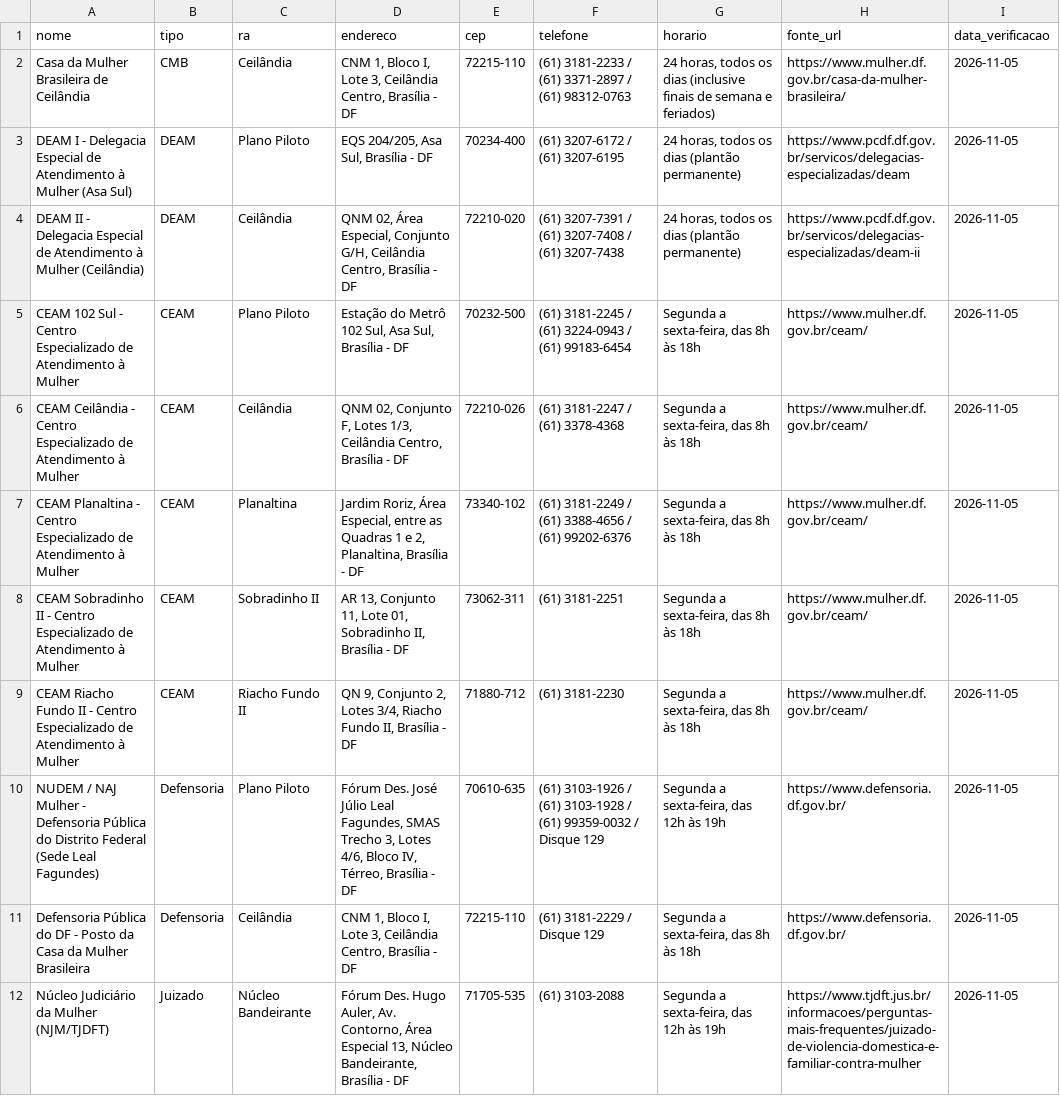
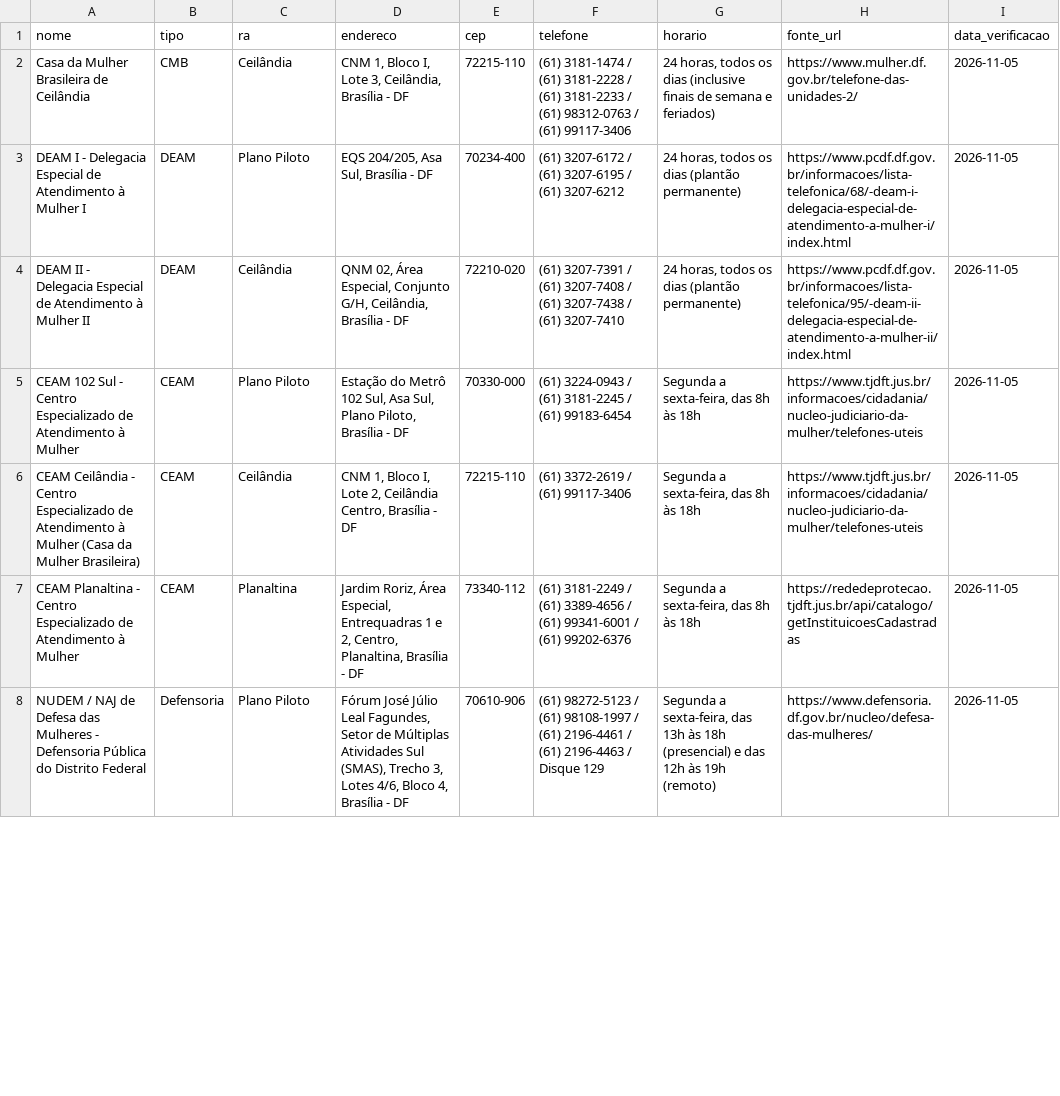
Before and after one commit to RedeLilas/Challenge2_QualidadeDeVida, a CSV file: dados/rede_protecao_df.csv, drawn as a sheet; only a part is shown; removed rows and columns are numbered as before the commit, all else as after; the diff covers the shown part only; the diff names each change by its address in the sheet, - before the commit and + after, or states it on an @@ line.

Commit message:
fix(dados): ajusta fontes verificadas da rede, beneficio distrital, Fonar 2025 e validador

```diff
--- a/dados/rede_protecao_df.csv
+++ b/dados/rede_protecao_df.csv
-D2 (endereco): …Lote 3, Ceilândia Centro, Brasília -…
+D2 (endereco): …Lote 3, Ceilândia, Brasília -…
-F2 (telefone): (61) 3181-2233 / (61) 3371-2897 / (61) 98312-0763
+F2 (telefone): (61) 3181-1474 / (61) 3181-2228 / (61) 3181-2233 / (61) 98312-0763 / (61) 99117-3406
-H2 (fonte_url): https://www.mulher.df.gov.br/casa-da-mulher-brasileira/
+H2 (fonte_url): https://www.mulher.df.gov.br/telefone-das-unidades-2/
-A3 (nome): …à Mulher (Asa Sul)
+A3 (nome): …à Mulher I
-F3 (telefone): (61) 3207-6172 / (61) 3207-6195
+F3 (telefone): (61) 3207-6172 / (61) 3207-6195 / (61) 3207-6212
-H3 (fonte_url): https://www.pcdf.df.gov.br/servicos/delegacias-especializadas/deam
+H3 (fonte_url): https://www.pcdf.df.gov.br/informacoes/lista-telefonica/68/-deam-i-delegacia-especial-de-atendimento-a-mulher-i/index.html
-A4 (nome): …à Mulher (Ceilândia)
+A4 (nome): …à Mulher II
-D4 (endereco): …Conjunto G/H, Ceilândia Centro, Brasília -…
+D4 (endereco): …Conjunto G/H, Ceilândia, Brasília -…
-F4 (telefone): …(61) 3207-7438
+F4 (telefone): …(61) 3207-7438 / (61) 3207-7410
-H4 (fonte_url): https://www.pcdf.df.gov.br/servicos/delegacias-especializadas/deam-ii
+H4 (fonte_url): https://www.pcdf.df.gov.br/informacoes/lista-telefonica/95/-deam-ii-delegacia-especial-de-atendimento-a-mulher-ii/index.html
-D5 (endereco): …Asa Sul, Brasília -…
+D5 (endereco): …Asa Sul, Plano Piloto, Brasília -…
-E5 (cep): 70232-500
+E5 (cep): 70330-000
-F5 (telefone): (61) 3181-2245 / (61) 3224-0943 / (61)…
+F5 (telefone): (61) 3224-0943 / (61) 3181-2245 / (61)…
-H5:H6 (fonte_url): https://www.mulher.df.gov.br/ceam/
+H5:H6 (fonte_url): https://www.tjdft.jus.br/informacoes/cidadania/nucleo-judiciario-da-mulher/telefones-uteis
-A6 (nome): …à Mulher
+A6 (nome): …à Mulher (Casa da Mulher Brasileira)
-D6 (endereco): QNM 02, Conjunto F, Lotes 1/3, Ceilândia Centro,…
+D6 (endereco): CNM 1, Bloco I, Lote 2, Ceilândia Centro,…
-E6 (cep): 72210-026
+E6 (cep): 72215-110
-F6 (telefone): (61) 3181-2247 / (61) 3378-4368
+F6 (telefone): (61) 3372-2619 / (61) 99117-3406
-D7 (endereco): …Área Especial, entre as Quadras 1 e 2, Planaltina, Brasília…
+D7 (endereco): …Área Especial, Entrequadras 1 e 2, Centro, Planaltina, Brasília…
-E7 (cep): 73340-102
+E7 (cep): 73340-112
-F7 (telefone): …/ (61) 3388-4656 / (61)…
+F7 (telefone): …/ (61) 3389-4656 / (61) 99341-6001 / (61)…
-H7 (fonte_url): https://www.mulher.df.gov.br/ceam/
+H7 (fonte_url): https://rededeprotecao.tjdft.jus.br/api/catalogo/getInstituicoesCadastradas
-row 8: CEAM Sobradinho II - Centro Especializado de Atendimento à Mulher | CEAM | Sobradinho II | AR 13, Conjunto 11, Lote 01, Sobradinho II, Brasília - DF | 73062-311 | (61) 3181-2251 | Segunda a sexta-feira, das 8h às 18h | https://www.mulher.df.gov.br/ceam/ | 2026-11-05
-row 9: CEAM Riacho Fundo II - Centro Especializado de Atendimento à Mulher | CEAM | Riacho Fundo II | QN 9, Conjunto 2, Lotes 3/4, Riacho Fundo II, Brasília - DF | 71880-712 | (61) 3181-2230 | Segunda a sexta-feira, das 8h às 18h | https://www.mulher.df.gov.br/ceam/ | 2026-11-05
-A8 (nome): …/ NAJ Mulher - Defensoria Pública do Distrito Federal (Sede Leal Fagundes)
+A8 (nome): …/ NAJ de Defesa das Mulheres - Defensoria Pública do Distrito Federal
-D8 (endereco): Fórum Des. José Júlio Leal Fagundes, SMAS Trecho 3, Lotes 4/6, Bloco IV, Térreo, Brasília -…
+D8 (endereco): Fórum José Júlio Leal Fagundes, Setor de Múltiplas Atividades Sul (SMAS), Trecho 3, Lotes 4/6, Bloco 4, Brasília -…
-E8 (cep): 70610-635
+E8 (cep): 70610-906
-F8 (telefone): (61) 3103-1926 / (61) 3103-1928 / (61) 99359-0032 / Disque…
+F8 (telefone): (61) 98272-5123 / (61) 98108-1997 / (61) 2196-4461 / (61) 2196-4463 / Disque…
-G8 (horario): …sexta-feira, das 12h às 19h
+G8 (horario): …sexta-feira, das 13h às 18h (presencial) e das 12h às 19h (remoto)
-H8 (fonte_url): https://www.defensoria.df.gov.br/
+H8 (fonte_url): https://www.defensoria.df.gov.br/nucleo/defesa-das-mulheres/
-row 11: Defensoria Pública do DF - Posto da Casa da Mulher Brasileira | Defensoria | Ceilândia | CNM 1, Bloco I, Lote 3, Ceilândia Centro, Brasília - DF | 72215-110 | (61) 3181-2229 / Disque 129 | Segunda a sexta-feira, das 8h às 18h | https://www.defensoria.df.gov.br/ | 2026-11-05
-row 12: Núcleo Judiciário da Mulher (NJM/TJDFT) | Juizado | Núcleo Bandeirante | Fórum Des. Hugo Auler, Av. Contorno, Área Especial 13, Núcleo Bandeirante, Brasília - DF | 71705-535 | (61) 3103-2088 | Segunda a sexta-feira, das 12h às 19h | https://www.tjdft.jus.br/informacoes/perguntas-mais-frequentes/juizado-de-violencia-domestica-e-familiar-contra-mulher | 2026-11-05
```
Also changed, not shown: 8 added rows, 3 removed rows and 31 edited cells elsewhere in this file, dados/normas.csv, 4 other files.
